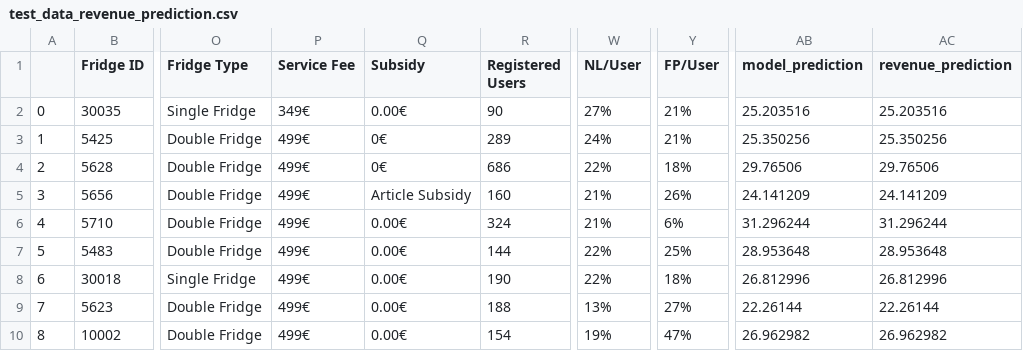
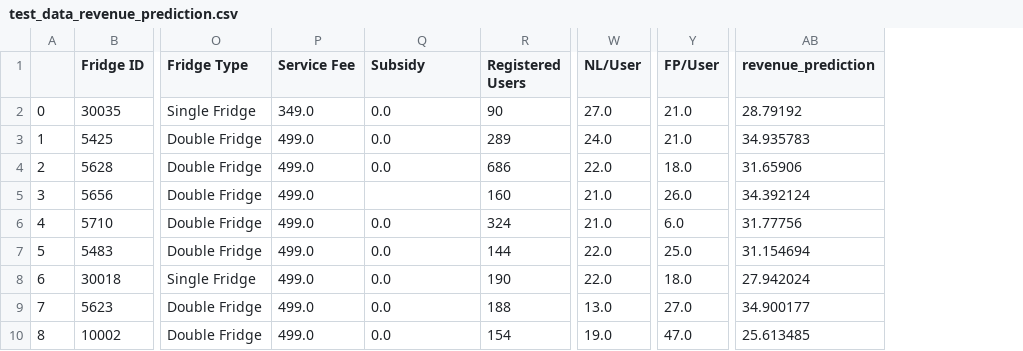
Before and after one commit to lskenkf/hello_fresh_go_tasks, a CSV file: model_and_data/test_data_revenue_prediction.csv, drawn as a sheet; only a part is shown, gaps mark what is left out; removed rows and columns are numbered as before the commit, all else as after; the diff covers the shown part only; the diff names each change by its address in the sheet, - before the commit and + after, or states it on an @@ line.

```diff
--- a/model_and_data/test_data_revenue_prediction.csv
+++ b/model_and_data/test_data_revenue_prediction.csv
-column AB (model_prediction), rows 2-10: 25.203516 | 25.350256 | 29.76506 | 24.141209 | 31.296244 | 28.953648 | 26.812996 | 22.26144 | 26.962982
-P2 (Service Fee): 349€
+P2 (Service Fee): 349.0
-Q2 (Subsidy): 0.00€
+Q2 (Subsidy): 0.0
-W2 (NL/User): 27%
+W2 (NL/User): 27.0
-Y2:Y3 (FP/User): 21%
+Y2:Y3 (FP/User): 21.0
-AB2 (revenue_prediction): 25.203516
+AB2 (revenue_prediction): 28.79192
-P3:P10 (Service Fee): 499€
+P3:P10 (Service Fee): 499.0
-Q3:Q4 (Subsidy): 0€
+Q3:Q4 (Subsidy): 0.0
-W3 (NL/User): 24%
+W3 (NL/User): 24.0
-AB3 (revenue_prediction): 25.350256
+AB3 (revenue_prediction): 34.935783
-W4 (NL/User): 22%
+W4 (NL/User): 22.0
-Y4 (FP/User): 18%
+Y4 (FP/User): 18.0
-AB4 (revenue_prediction): 29.76506
+AB4 (revenue_prediction): 31.65906
-Q5 (Subsidy): Article Subsidy
+Q5 (Subsidy): (empty)
-W5:W6 (NL/User): 21%
+W5:W6 (NL/User): 21.0
-Y5 (FP/User): 26%
+Y5 (FP/User): 26.0
-AB5 (revenue_prediction): 24.141209
+AB5 (revenue_prediction): 34.392124
-Q6:Q10 (Subsidy): 0.00€
+Q6:Q10 (Subsidy): 0.0
-Y6 (FP/User): 6%
+Y6 (FP/User): 6.0
-AB6 (revenue_prediction): 31.296244
+AB6 (revenue_prediction): 31.77756
-W7:W8 (NL/User): 22%
+W7:W8 (NL/User): 22.0
-Y7 (FP/User): 25%
+Y7 (FP/User): 25.0
-AB7 (revenue_prediction): 28.953648
+AB7 (revenue_prediction): 31.154694
-Y8 (FP/User): 18%
+Y8 (FP/User): 18.0
-AB8 (revenue_prediction): 26.812996
+AB8 (revenue_prediction): 27.942024
-W9 (NL/User): 13%
+W9 (NL/User): 13.0
-Y9 (FP/User): 27%
+Y9 (FP/User): 27.0
-AB9 (revenue_prediction): 22.26144
+AB9 (revenue_prediction): 34.900177
-W10 (NL/User): 19%
+W10 (NL/User): 19.0
-Y10 (FP/User): 47%
+Y10 (FP/User): 47.0
-AB10 (revenue_prediction): 26.962982
+AB10 (revenue_prediction): 25.613485
```
Also changed, not shown: 38 edited cells elsewhere in this file, 5 other files.
